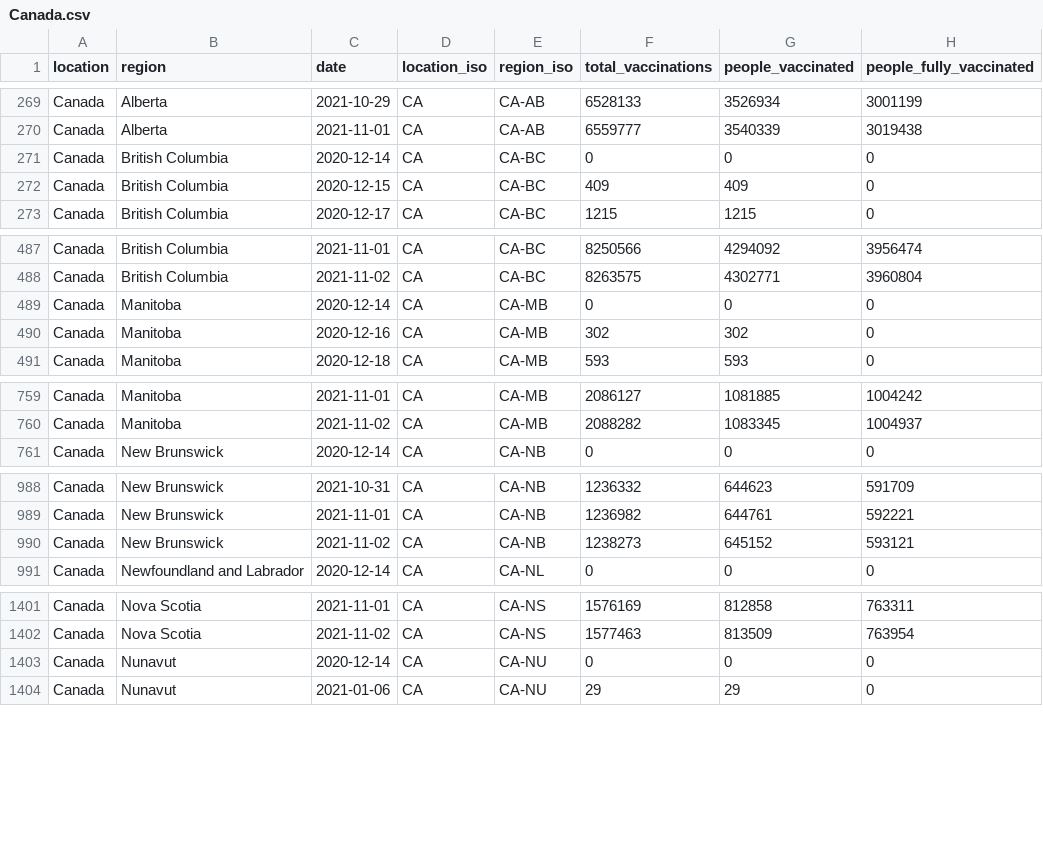
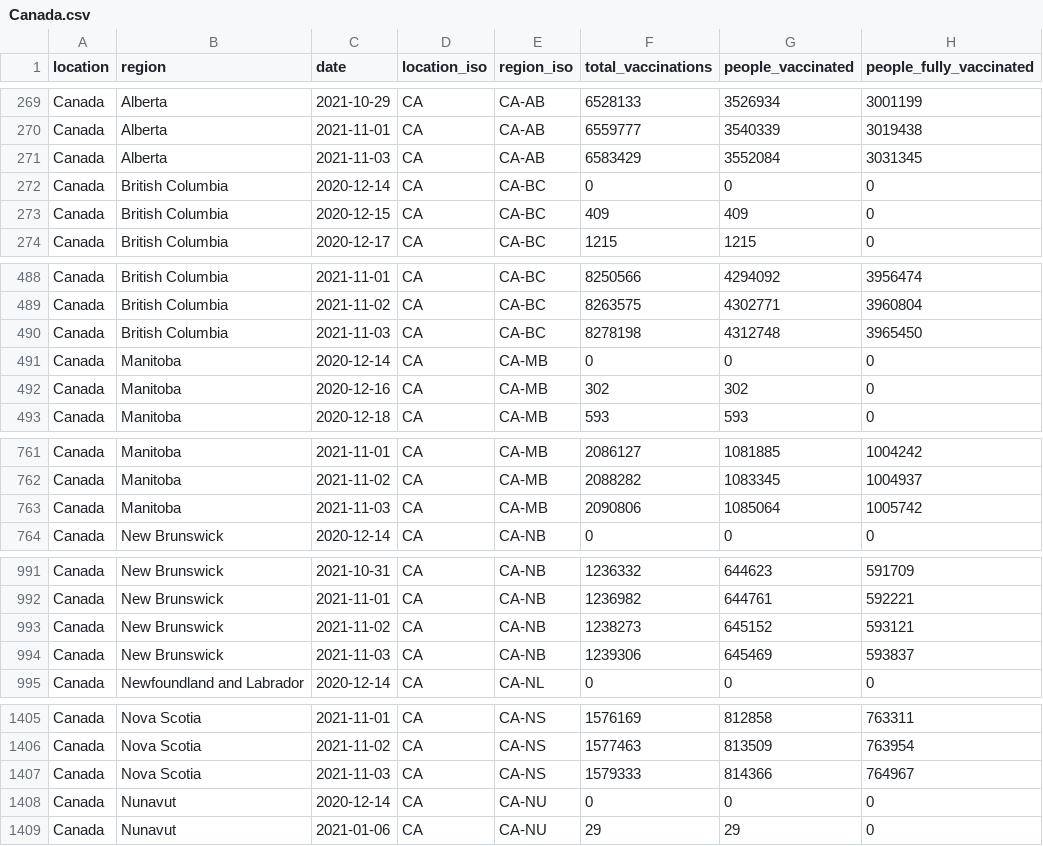
Before and after one commit to sociepy/covid19-vaccination-subnational, a CSV file: data/countries/Canada.csv, drawn as a sheet; only a part is shown, gaps mark what is left out; the diff covers the shown part only; the diff names each change by its address in the sheet, - before the commit and + after, or states it on an @@ line.

```diff
--- a/data/countries/Canada.csv
+++ b/data/countries/Canada.csv
+row 271: Canada | Alberta | 2021-11-03 | CA | CA-AB | 6583429 | 3552084 | 3031345
+row 490: Canada | British Columbia | 2021-11-03 | CA | CA-BC | 8278198 | 4312748 | 3965450
+row 763: Canada | Manitoba | 2021-11-03 | CA | CA-MB | 2090806 | 1085064 | 1005742
+row 994: Canada | New Brunswick | 2021-11-03 | CA | CA-NB | 1239306 | 645469 | 593837
+row 1407: Canada | Nova Scotia | 2021-11-03 | CA | CA-NS | 1579333 | 814366 | 764967
```
Also changed, not shown: 4 added rows elsewhere in this file, data/countries/Australia.csv, data/countries/Brazil.csv, 12 other files.
